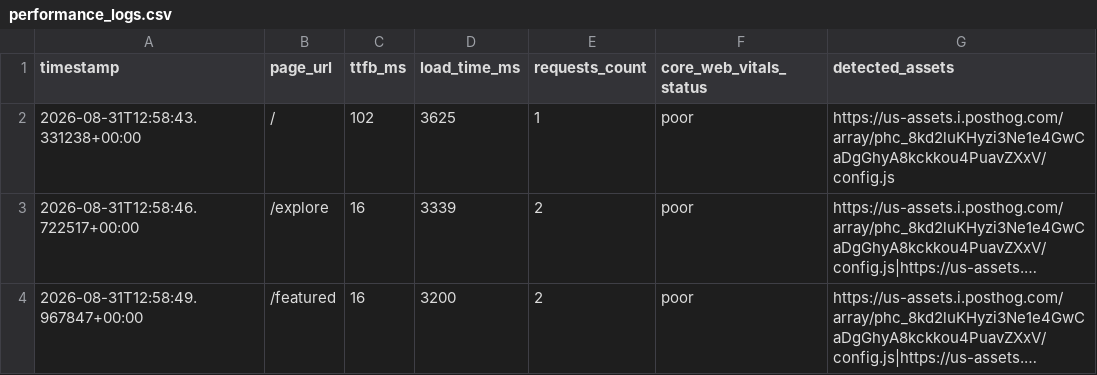
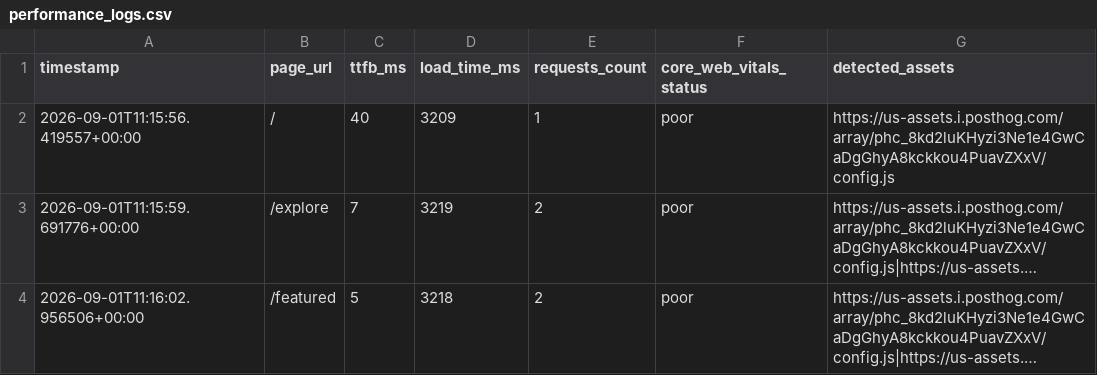
Before and after one commit to Niswan028/ai_ops_workflow_governor, a CSV file: data/performance_logs.csv, drawn as a sheet; long unchanged cells end in …; the diff names each change by its address in the sheet, - before the commit and + after, or states it on an @@ line.

```diff
--- a/data/performance_logs.csv
+++ b/data/performance_logs.csv
-A2 (timestamp): 2026-08-31T12:58:43.331238+00:00
+A2 (timestamp): 2026-09-01T11:15:56.419557+00:00
-C2 (ttfb_ms): 102
+C2 (ttfb_ms): 40
-D2 (load_time_ms): 3625
+D2 (load_time_ms): 3209
-A3 (timestamp): 2026-08-31T12:58:46.722517+00:00
+A3 (timestamp): 2026-09-01T11:15:59.691776+00:00
-C3 (ttfb_ms): 16
+C3 (ttfb_ms): 7
-D3 (load_time_ms): 3339
+D3 (load_time_ms): 3219
-A4 (timestamp): 2026-08-31T12:58:49.967847+00:00
+A4 (timestamp): 2026-09-01T11:16:02.956506+00:00
-C4 (ttfb_ms): 16
+C4 (ttfb_ms): 5
-D4 (load_time_ms): 3200
+D4 (load_time_ms): 3218
```
Also changed, not shown: data/performance_logs_history.csv, 2 other files.
